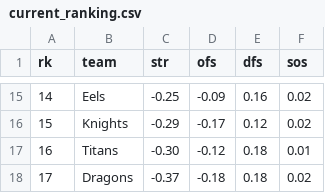
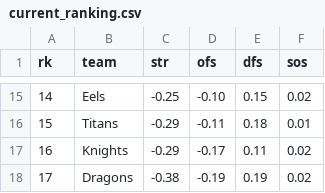
Before and after one commit to octonion/rugby, a CSV file: nrl/sos/current_ranking.csv, drawn as a sheet; only a part is shown, gaps mark what is left out; the diff covers the shown part only.

```diff
--- a/nrl/sos/current_ranking.csv
+++ b/nrl/sos/current_ranking.csv
@@ -15,4 +15,4 @@ rk,team,str,ofs,dfs,sos
-14,Eels,-0.25,-0.09,0.16,0.02
-15,Knights,-0.29,-0.17,0.12,0.02
-16,Titans,-0.30,-0.12,0.18,0.01
-17,Dragons,-0.37,-0.18,0.18,0.02
+14,Eels,-0.25,-0.10,0.15,0.02
+15,Titans,-0.29,-0.11,0.18,0.01
+16,Knights,-0.29,-0.17,0.11,0.02
+17,Dragons,-0.38,-0.19,0.19,0.02
```
Also changed, not shown: 31 edited cells elsewhere in this file, nrl/csv/nrl-2026-UTC.csv, nrl/sos/predictions.csv, 3 other files.
